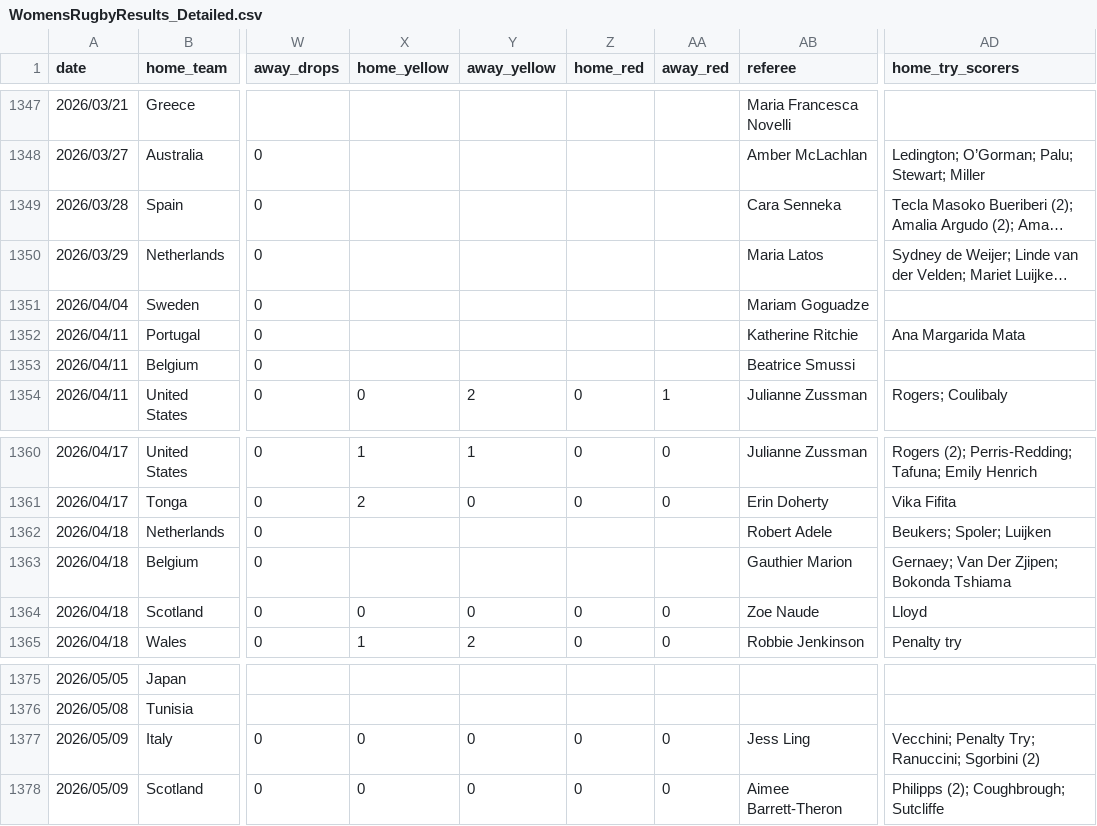
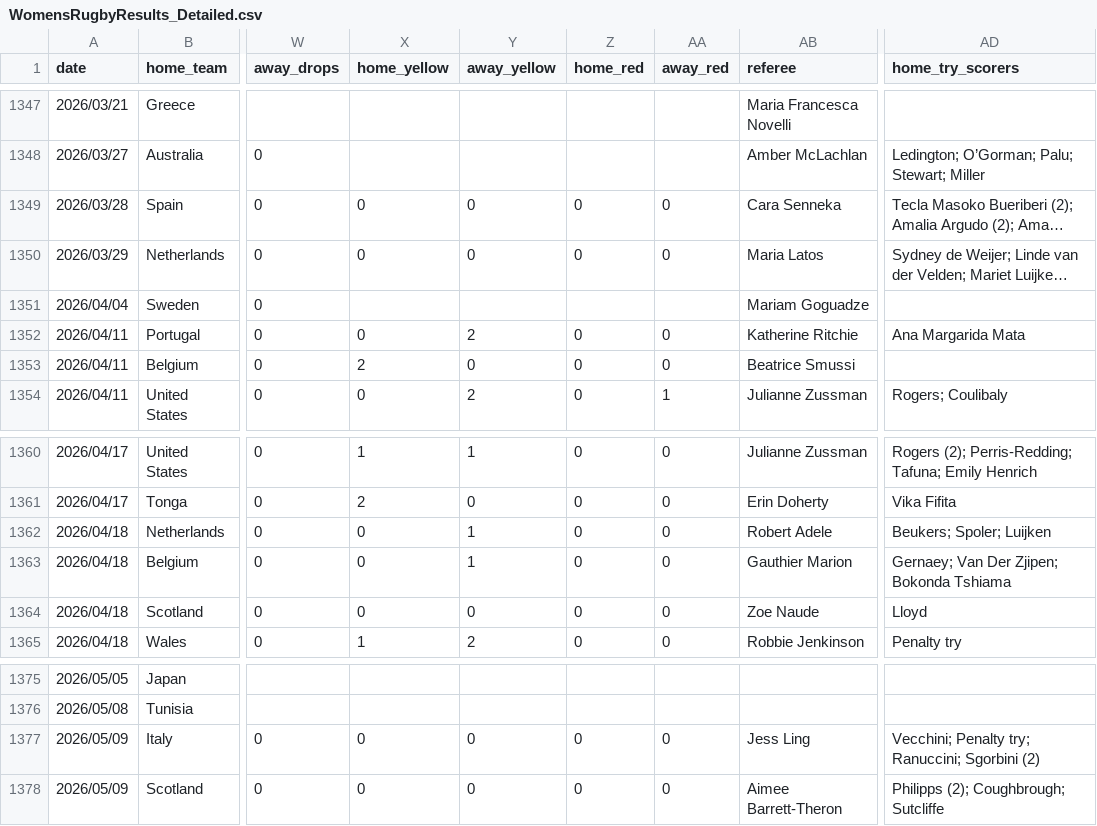
Before and after one commit to bfourie8495-arch/RugbyAnalysis.com, a CSV file: pipeline/WomensRugbyResults_Detailed.csv, drawn as a sheet; only a part is shown, gaps mark what is left out; long unchanged cells end in …; the diff covers the shown part only; the diff names each change by its address in the sheet, - before the commit and + after, or states it on an @@ line.

```diff
--- a/pipeline/WomensRugbyResults_Detailed.csv
+++ b/pipeline/WomensRugbyResults_Detailed.csv
-X1349:X1350 (home_yellow): (empty)
+X1349:X1350 (home_yellow): 0
-Y1349:Y1350 (away_yellow): (empty)
+Y1349:Y1350 (away_yellow): 0
-Z1349:Z1350 (home_red): (empty)
+Z1349:Z1350 (home_red): 0
-AA1349:AA1350 (away_red): (empty)
+AA1349:AA1350 (away_red): 0
-X1352 (home_yellow): (empty)
+X1352 (home_yellow): 0
-Y1352 (away_yellow): (empty)
+Y1352 (away_yellow): 2
-Z1352:Z1353 (home_red): (empty)
+Z1352:Z1353 (home_red): 0
-AA1352:AA1353 (away_red): (empty)
+AA1352:AA1353 (away_red): 0
-X1353 (home_yellow): (empty)
+X1353 (home_yellow): 2
-Y1353 (away_yellow): (empty)
+Y1353 (away_yellow): 0
-X1362:X1363 (home_yellow): (empty)
+X1362:X1363 (home_yellow): 0
-Y1362:Y1363 (away_yellow): (empty)
+Y1362:Y1363 (away_yellow): 1
-Z1362:Z1363 (home_red): (empty)
+Z1362:Z1363 (home_red): 0
-AA1362:AA1363 (away_red): (empty)
+AA1362:AA1363 (away_red): 0
-AD1377 (home_try_scorers): Vecchini; Penalty Try; Ranuccini; Sgorbini…
+AD1377 (home_try_scorers): Vecchini; Penalty try; Ranuccini; Sgorbini…
```
Also changed, not shown: 77 edited cells elsewhere in this file, 19 other files.
